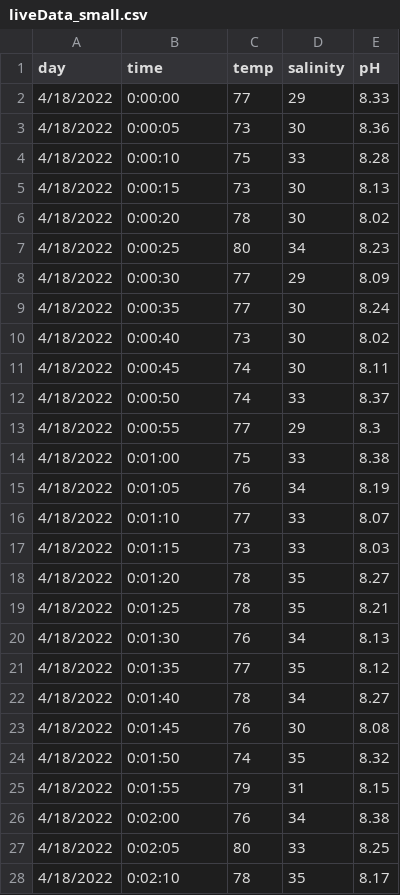
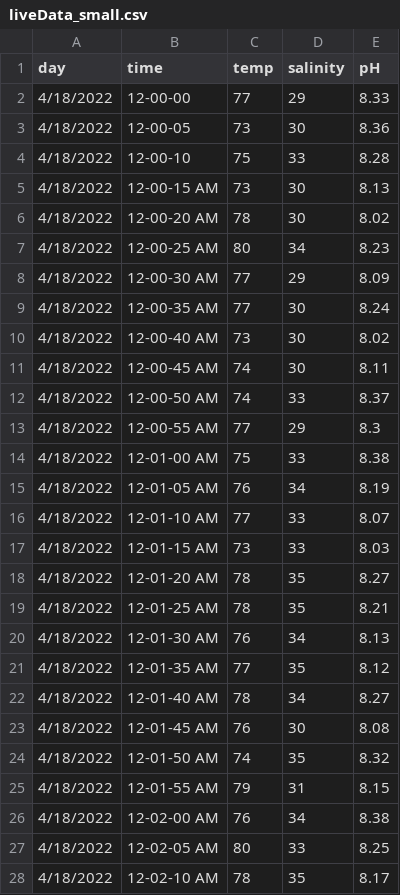
Before and after one commit to MasonSanc/CSC122-Final-Pi-Project-, a CSV file: SMaRT_Tank/liveData_small.csv, drawn as a sheet; only a part is shown; the diff covers the shown part only.

```diff
--- a/SMaRT_Tank/liveData_small.csv
+++ b/SMaRT_Tank/liveData_small.csv
@@ -1,28 +1,28 @@
 day,time,temp,salinity,pH
-4/18/2022,0:00:00,77,29,8.33
-4/18/2022,0:00:05,73,30,8.36
-4/18/2022,0:00:10,75,33,8.28
-4/18/2022,0:00:15,73,30,8.13
-4/18/2022,0:00:20,78,30,8.02
-4/18/2022,0:00:25,80,34,8.23
-4/18/2022,0:00:30,77,29,8.09
-4/18/2022,0:00:35,77,30,8.24
-4/18/2022,0:00:40,73,30,8.02
-4/18/2022,0:00:45,74,30,8.11
-4/18/2022,0:00:50,74,33,8.37
-4/18/2022,0:00:55,77,29,8.3
-4/18/2022,0:01:00,75,33,8.38
-4/18/2022,0:01:05,76,34,8.19
-4/18/2022,0:01:10,77,33,8.07
-4/18/2022,0:01:15,73,33,8.03
-4/18/2022,0:01:20,78,35,8.27
-4/18/2022,0:01:25,78,35,8.21
-4/18/2022,0:01:30,76,34,8.13
-4/18/2022,0:01:35,77,35,8.12
-4/18/2022,0:01:40,78,34,8.27
-4/18/2022,0:01:45,76,30,8.08
-4/18/2022,0:01:50,74,35,8.32
-4/18/2022,0:01:55,79,31,8.15
-4/18/2022,0:02:00,76,34,8.38
-4/18/2022,0:02:05,80,33,8.25
-4/18/2022,0:02:10,78,35,8.17
+4/18/2022,12-00-00,77,29,8.33
+4/18/2022,12-00-05,73,30,8.36
+4/18/2022,12-00-10,75,33,8.28
+4/18/2022,12-00-15 AM,73,30,8.13
+4/18/2022,12-00-20 AM,78,30,8.02
+4/18/2022,12-00-25 AM,80,34,8.23
+4/18/2022,12-00-30 AM,77,29,8.09
+4/18/2022,12-00-35 AM,77,30,8.24
+4/18/2022,12-00-40 AM,73,30,8.02
+4/18/2022,12-00-45 AM,74,30,8.11
+4/18/2022,12-00-50 AM,74,33,8.37
+4/18/2022,12-00-55 AM,77,29,8.3
+4/18/2022,12-01-00 AM,75,33,8.38
+4/18/2022,12-01-05 AM,76,34,8.19
+4/18/2022,12-01-10 AM,77,33,8.07
+4/18/2022,12-01-15 AM,73,33,8.03
+4/18/2022,12-01-20 AM,78,35,8.27
+4/18/2022,12-01-25 AM,78,35,8.21
+4/18/2022,12-01-30 AM,76,34,8.13
+4/18/2022,12-01-35 AM,77,35,8.12
+4/18/2022,12-01-40 AM,78,34,8.27
+4/18/2022,12-01-45 AM,76,30,8.08
+4/18/2022,12-01-50 AM,74,35,8.32
+4/18/2022,12-01-55 AM,79,31,8.15
+4/18/2022,12-02-00 AM,76,34,8.38
+4/18/2022,12-02-05 AM,80,33,8.25
+4/18/2022,12-02-10 AM,78,35,8.17
```
Also changed, not shown: 21 edited cells elsewhere in this file, 1 other file.
